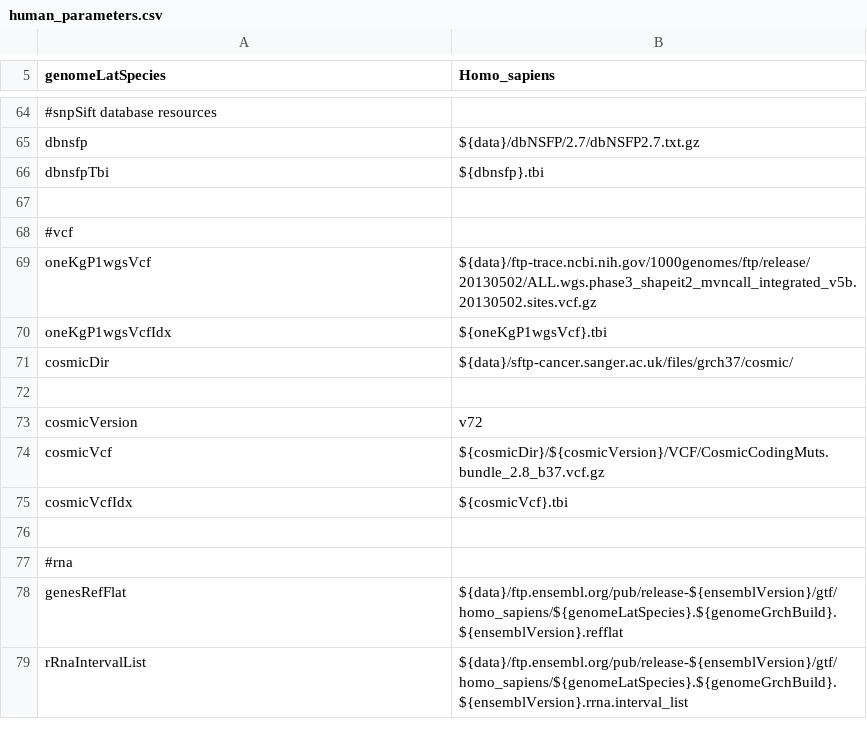
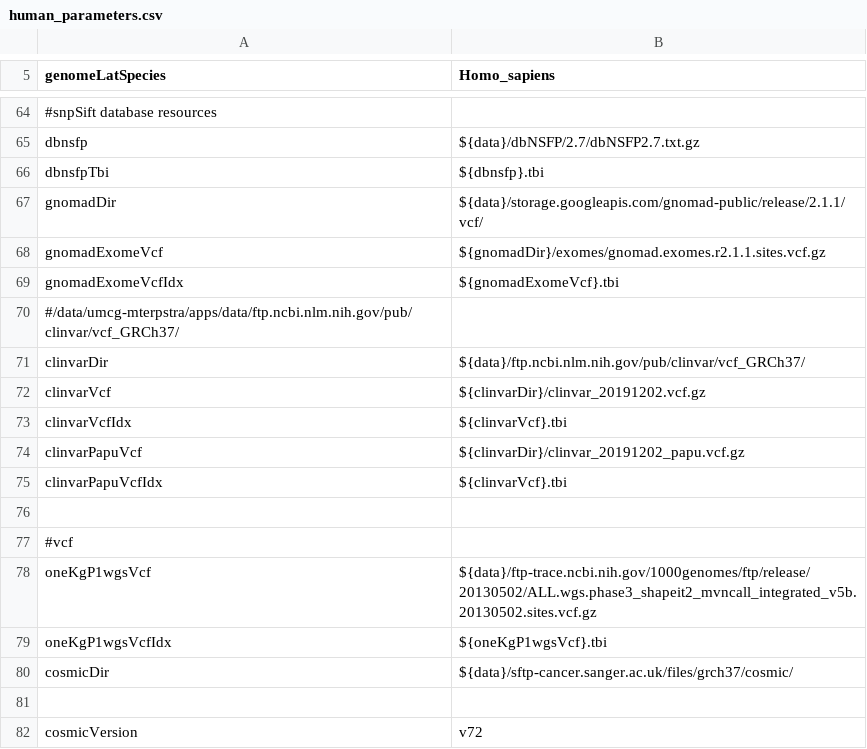
Before and after one commit to mmterpstra/molgenis-c5-TumorNormal, a CSV file: human_parameters.csv, drawn as a sheet; only a part is shown, gaps mark what is left out; the shorter side is filled out with more unchanged rows; the diff names each change by its address in the sheet, - before the commit and + after, or states it on an @@ line.

Commit message:
test updated for workflow parameter remap cleanup/lack of error checkin

```diff
--- a/human_parameters.csv
+++ b/human_parameters.csv
+row 67: gnomadDir | ${data}/storage.googleapis.com/gnomad-public/release/2.1.1/vcf/
+row 68: gnomadExomeVcf | ${gnomadDir}/exomes/gnomad.exomes.r2.1.1.sites.vcf.gz
+row 69: gnomadExomeVcfIdx | ${gnomadExomeVcf}.tbi
+row 70: #/data/umcg-mterpstra/apps/data/ftp.ncbi.nlm.nih.gov/pub/clinvar/vcf_GRCh37/
+row 71: clinvarDir | ${data}/ftp.ncbi.nlm.nih.gov/pub/clinvar/vcf_GRCh37/
+row 72: clinvarVcf | ${clinvarDir}/clinvar_20191202.vcf.gz
+row 73: clinvarVcfIdx | ${clinvarVcf}.tbi
+row 74: clinvarPapuVcf | ${clinvarDir}/clinvar_20191202_papu.vcf.gz
+row 75: clinvarPapuVcfIdx | ${clinvarVcf}.tbi
```
Also changed, not shown: parameters.csv, workflow.csv, 11 other files.
